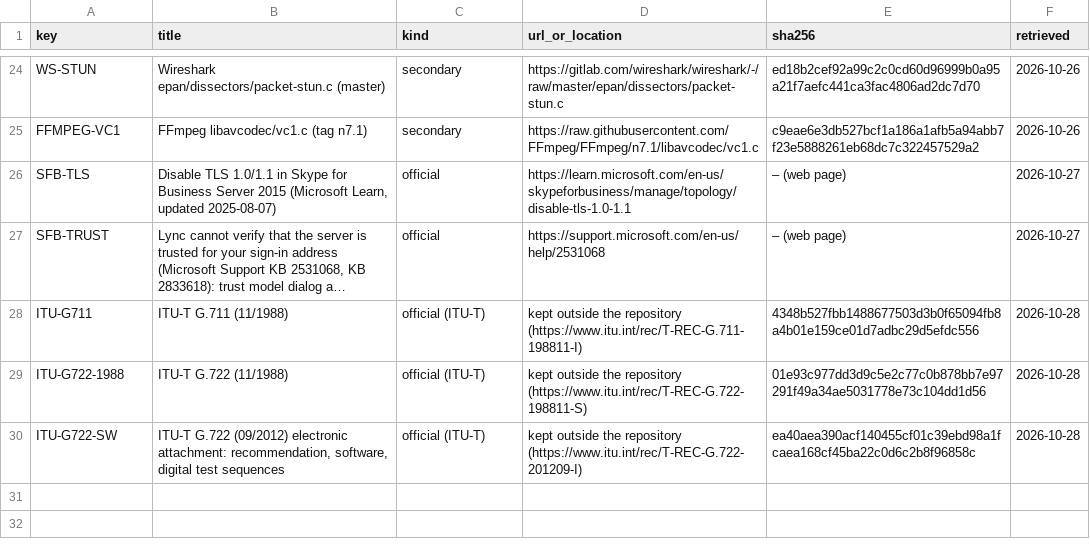
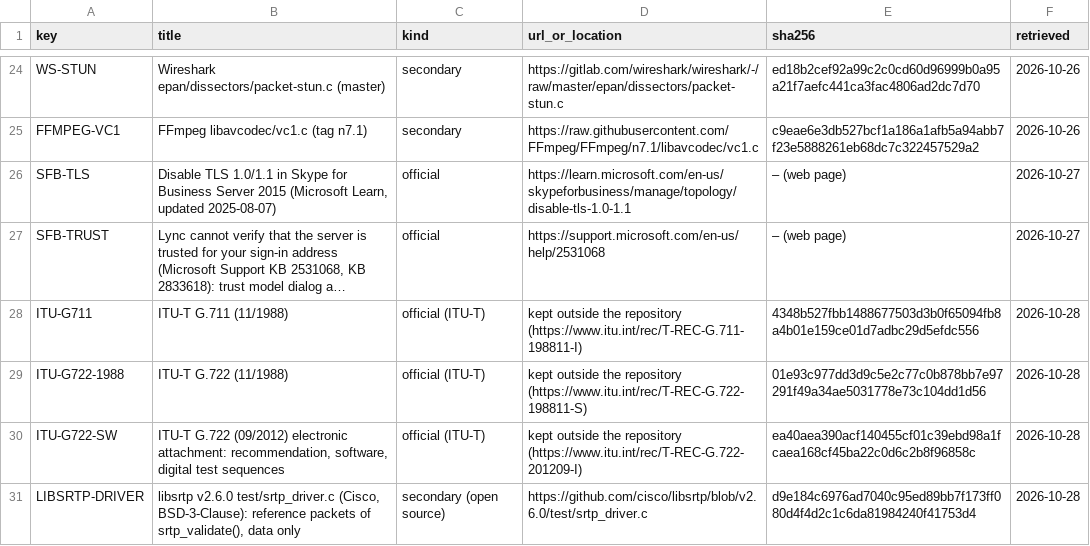
Before and after one commit to NelvinBHV/CommSCraft, a TSV file: docs/protocol/sources-secondary.tsv, drawn as a sheet; only a part is shown, gaps mark what is left out; long unchanged cells end in …; the diff names each change by its address in the sheet, - before the commit and + after, or states it on an @@ line.

```diff
--- a/docs/protocol/sources-secondary.tsv
+++ b/docs/protocol/sources-secondary.tsv
+row 31: LIBSRTP-DRIVER | libsrtp v2.6.0 test/srtp_driver.c (Cisco, BSD-3-Clause): reference packets of srtp_validate(), data only | secondary (open source) | https://github.com/cisco/libsrtp/blob/v2.6.0/test/srtp_driver.c | d9e184c6976ad7040c95ed89bb7f173ff080d4f4d2c1c6da81984240f41753d4 | 2026-10-28
```
Also changed, not shown: 16 other files.
